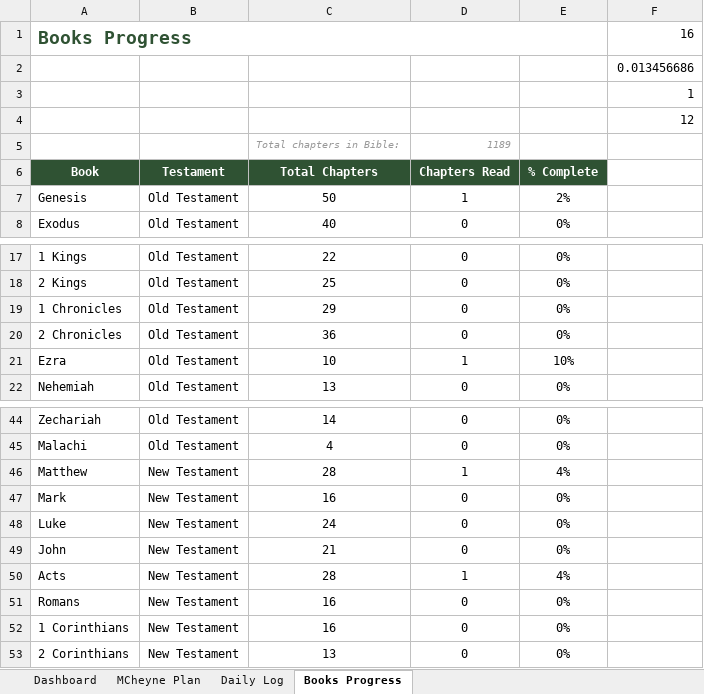
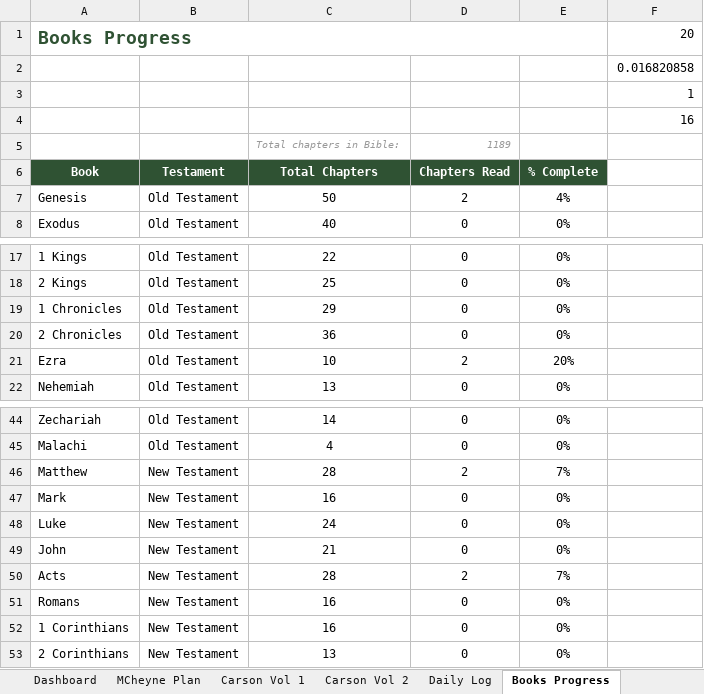
Before and after one commit to Oilgasms/yukon, an Excel workbook: data/bible.xlsx, sheet Books Progress, drawn as a sheet; only a part is shown, gaps mark what is left out; values as stored, in another font and other column widths than the file's, no borders; charts and pictures not drawn; the diff names each change by its address in the sheet, - before the commit and + after, or states it on an @@ line.

```diff
--- a/data/bible.xlsx (sheet Books Progress)
+++ b/data/bible.xlsx (sheet Books Progress)
+sheet tab: Carson Vol 1
+sheet tab: Carson Vol 2
-F1: 16
+F1: 20
-F2: 0.013456686
+F2: 0.016820858
-F4: 12
+F4: 16
-D7 (Chapters Read): 1
+D7 (Chapters Read): 2
-E7 (% Complete): 2%
+E7 (% Complete): 4%
-D21 (Chapters Read): 1
+D21 (Chapters Read): 2
-E21 (% Complete): 10%
+E21 (% Complete): 20%
-D46 (Chapters Read): 1
+D46 (Chapters Read): 2
-E46 (% Complete): 4%
+E46 (% Complete): 7%
-D50 (Chapters Read): 1
+D50 (Chapters Read): 2
-E50 (% Complete): 4%
+E50 (% Complete): 7%
```
Also changed, not shown: sheet MCheyne Plan, sheet Dashboard, charts or pictures, data/books.xlsx, data/workouts.xlsx, 1 other file.
